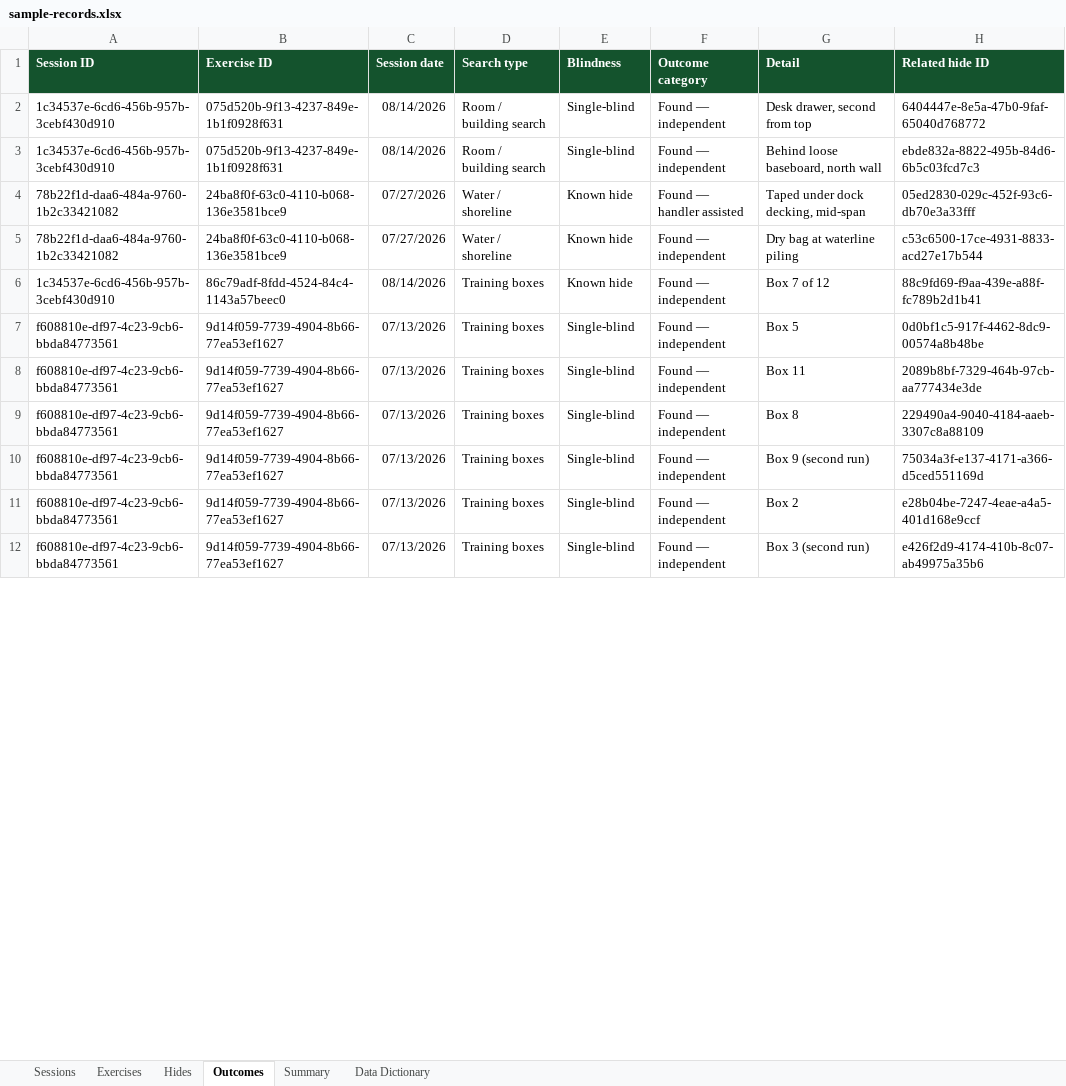
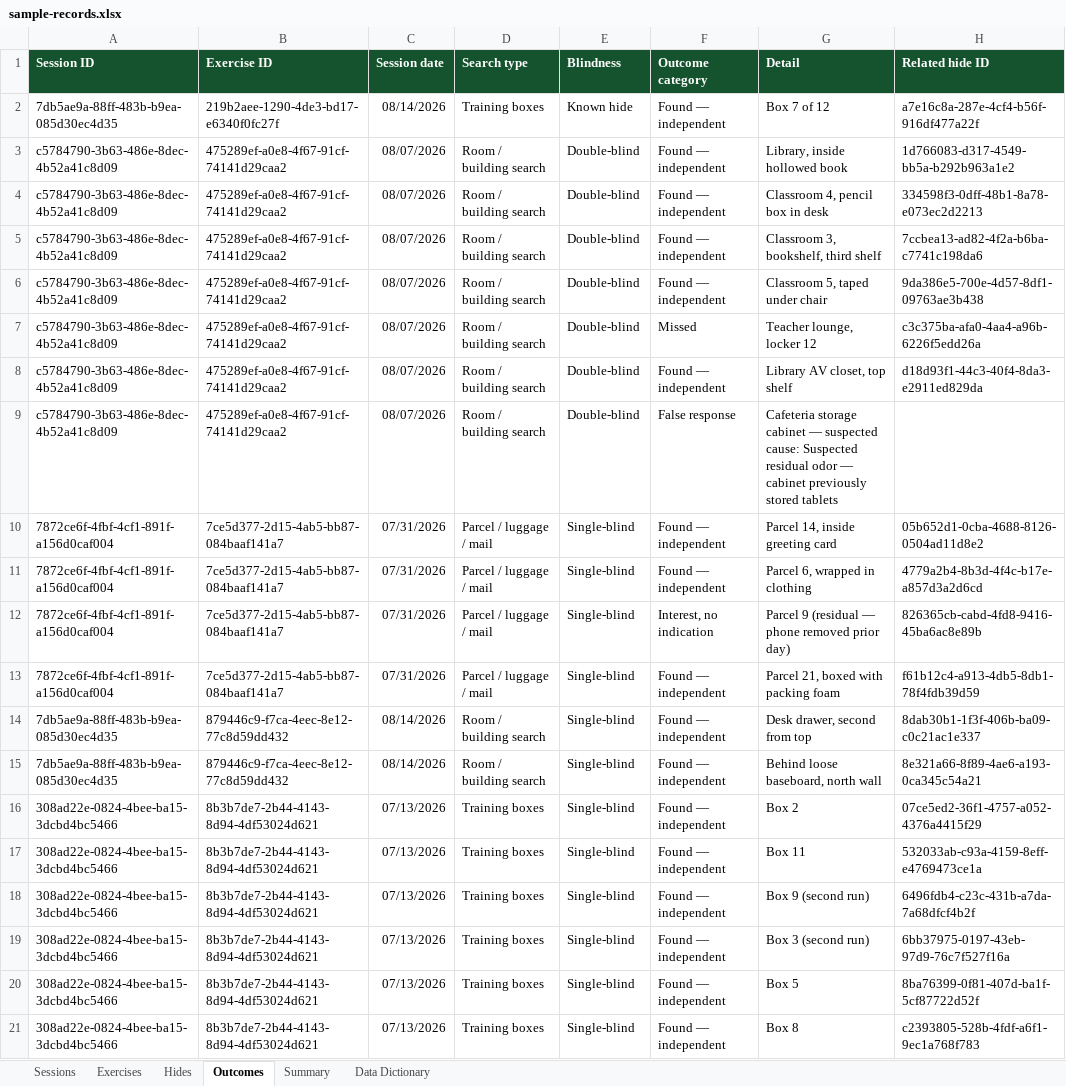
Before and after one commit to AaronCuddeback/esd-k9-logs, an Excel workbook: samples/sample-records.xlsx, sheet Outcomes, drawn as a sheet; only a part is shown; values as stored, in another font and other column widths than the file's, no borders; removed rows and columns are numbered as before the commit, all else as after; the diff covers the shown part only; the diff names each change by its address in the sheet, - before the commit and + after, or states it on an @@ line.

```diff
--- a/samples/sample-records.xlsx (sheet Outcomes)
+++ b/samples/sample-records.xlsx (sheet Outcomes)
+row 2: 7db5ae9a-88ff-483b-b9ea-085d30ec4d35 | 219b2aee-1290-4de3-bd17-e6340f0fc27f | 08/14/2026 | Training boxes | Known hide | Found — independent | Box 7 of 12 | a7e16c8a-287e-4cf4-b56f-916df477a22f
+row 3: c5784790-3b63-486e-8dec-4b52a41c8d09 | 475289ef-a0e8-4f67-91cf-74141d29caa2 | 08/07/2026 | Room / building search | Double-blind | Found — independent | Library, inside hollowed book | 1d766083-d317-4549-bb5a-b292b963a1e2
+row 4: c5784790-3b63-486e-8dec-4b52a41c8d09 | 475289ef-a0e8-4f67-91cf-74141d29caa2 | 08/07/2026 | Room / building search | Double-blind | Found — independent | Classroom 4, pencil box in desk | 334598f3-0dff-48b1-8a78-e073ec2d2213
+row 5: c5784790-3b63-486e-8dec-4b52a41c8d09 | 475289ef-a0e8-4f67-91cf-74141d29caa2 | 08/07/2026 | Room / building search | Double-blind | Found — independent | Classroom 3, bookshelf, third shelf | 7ccbea13-ad82-4f2a-b6ba-c7741c198da6
+row 6: c5784790-3b63-486e-8dec-4b52a41c8d09 | 475289ef-a0e8-4f67-91cf-74141d29caa2 | 08/07/2026 | Room / building search | Double-blind | Found — independent | Classroom 5, taped under chair | 9da386e5-700e-4d57-8df1-09763ae3b438
+row 7: c5784790-3b63-486e-8dec-4b52a41c8d09 | 475289ef-a0e8-4f67-91cf-74141d29caa2 | 08/07/2026 | Room / building search | Double-blind | Missed | Teacher lounge, locker 12 | c3c375ba-afa0-4aa4-a96b-6226f5edd26a
+row 8: c5784790-3b63-486e-8dec-4b52a41c8d09 | 475289ef-a0e8-4f67-91cf-74141d29caa2 | 08/07/2026 | Room / building search | Double-blind | Found — independent | Library AV closet, top shelf | d18d93f1-44c3-40f4-8da3-e2911ed829da
+row 9: c5784790-3b63-486e-8dec-4b52a41c8d09 | 475289ef-a0e8-4f67-91cf-74141d29caa2 | 08/07/2026 | Room / building search | Double-blind | False response | Cafeteria storage cabinet — suspected cause: Suspected residual odor — cabinet previously stored tablets
+row 10: 7872ce6f-4fbf-4cf1-891f-a156d0caf004 | 7ce5d377-2d15-4ab5-bb87-084baaf141a7 | 07/31/2026 | Parcel / luggage / mail | Single-blind | Found — independent | Parcel 14, inside greeting card | 05b652d1-0cba-4688-8126-0504ad11d8e2
+row 11: 7872ce6f-4fbf-4cf1-891f-a156d0caf004 | 7ce5d377-2d15-4ab5-bb87-084baaf141a7 | 07/31/2026 | Parcel / luggage / mail | Single-blind | Found — independent | Parcel 6, wrapped in clothing | 4779a2b4-8b3d-4f4c-b17e-a857d3a2d6cd
+row 12: 7872ce6f-4fbf-4cf1-891f-a156d0caf004 | 7ce5d377-2d15-4ab5-bb87-084baaf141a7 | 07/31/2026 | Parcel / luggage / mail | Single-blind | Interest, no indication | Parcel 9 (residual — phone removed prior day) | 826365cb-cabd-4fd8-9416-45ba6ac8e89b
+row 13: 7872ce6f-4fbf-4cf1-891f-a156d0caf004 | 7ce5d377-2d15-4ab5-bb87-084baaf141a7 | 07/31/2026 | Parcel / luggage / mail | Single-blind | Found — independent | Parcel 21, boxed with packing foam | f61b12c4-a913-4db5-8db1-78f4fdb39d59
-A14:A15 (Session ID): 1c34537e-6cd6-456b-957b-3cebf430d910
+A14:A15 (Session ID): 7db5ae9a-88ff-483b-b9ea-085d30ec4d35
-B14:B15 (Exercise ID): 075d520b-9f13-4237-849e-1b1f0928f631
+B14:B15 (Exercise ID): 879446c9-f7ca-4eec-8e12-77c8d59dd432
-H14 (Related hide ID): 6404447e-8e5a-47b0-9faf-65040d768772
+H14 (Related hide ID): 8dab30b1-1f3f-406b-ba09-c0c21ac1e337
-H15 (Related hide ID): ebde832a-8822-495b-84d6-6b5c03fcd7c3
+H15 (Related hide ID): 8e321a66-8f89-4ae6-a193-0ca345c54a21
-row 4: 78b22f1d-daa6-484a-9760-1b2c33421082 | 24ba8f0f-63c0-4110-b068-136e3581bce9 | 07/27/2026 | Water / shoreline | Known hide | Found — handler assisted | Taped under dock decking, mid-span | 05ed2830-029c-452f-93c6-db70e3a33fff
-row 5: 78b22f1d-daa6-484a-9760-1b2c33421082 | 24ba8f0f-63c0-4110-b068-136e3581bce9 | 07/27/2026 | Water / shoreline | Known hide | Found — independent | Dry bag at waterline piling | c53c6500-17ce-4931-8833-acd27e17b544
-row 6: 1c34537e-6cd6-456b-957b-3cebf430d910 | 86c79adf-8fdd-4524-84c4-1143a57beec0 | 08/14/2026 | Training boxes | Known hide | Found — independent | Box 7 of 12 | 88c9fd69-f9aa-439e-a88f-fc789b2d1b41
-A16:A21 (Session ID): f608810e-df97-4c23-9cb6-bbda84773561
+A16:A21 (Session ID): 308ad22e-0824-4bee-ba15-3dcbd4bc5466
-B16:B21 (Exercise ID): 9d14f059-7739-4904-8b66-77ea53ef1627
+B16:B21 (Exercise ID): 8b3b7de7-2b44-4143-8d94-4df53024d621
-G16 (Detail): Box 5
+G16 (Detail): Box 2
-H16 (Related hide ID): 0d0bf1c5-917f-4462-8dc9-00574a8b48be
+H16 (Related hide ID): 07ce5ed2-36f1-4757-a052-4376a4415f29
-H17 (Related hide ID): 2089b8bf-7329-464b-97cb-aa777434e3de
+H17 (Related hide ID): 532033ab-c93a-4159-8eff-e4769473ce1a
-G18 (Detail): Box 8
+G18 (Detail): Box 9 (second run)
-H18 (Related hide ID): 229490a4-9040-4184-aaeb-3307c8a88109
+H18 (Related hide ID): 6496fdb4-c23c-431b-a7da-7a68dfcf4b2f
-G19 (Detail): Box 9 (second run)
+G19 (Detail): Box 3 (second run)
-H19 (Related hide ID): 75034a3f-e137-4171-a366-d5ced551169d
+H19 (Related hide ID): 6bb37975-0197-43eb-97d9-76c7f527f16a
-G20 (Detail): Box 2
+G20 (Detail): Box 5
-H20 (Related hide ID): e28b04be-7247-4eae-a4a5-401d168e9ccf
+H20 (Related hide ID): 8ba76399-0f81-407d-ba1f-5cf87722d52f
-G21 (Detail): Box 3 (second run)
+G21 (Detail): Box 8
-H21 (Related hide ID): e426f2d9-4174-410b-8c07-ab49975a35b6
+H21 (Related hide ID): c2393805-528b-4fdf-a6f1-9ec1a768f783
```
Also changed, not shown: 7 added rows, 16 removed rows and 16 edited cells elsewhere in this sheet, sheet Hides, sheet Exercises, sheet Sessions, sheet Summary, 14 other files.
